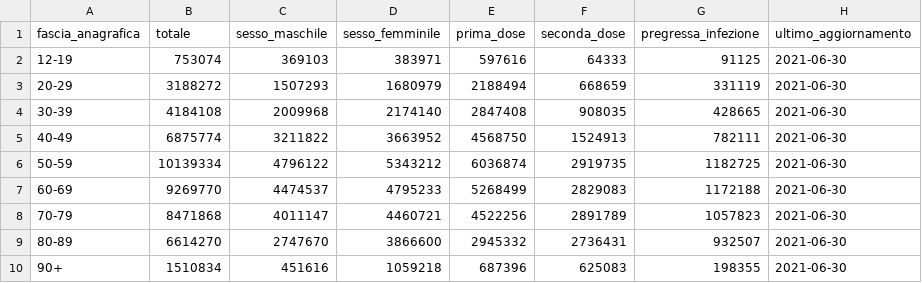
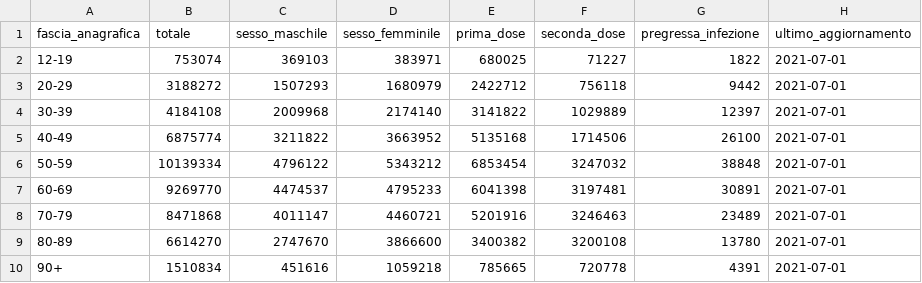
Before and after one commit to L1nk3N/dati-covid, a CSV file: dati/anagrafica-vaccini-summary-latest.csv, drawn as a sheet.

```diff
--- a/dati/anagrafica-vaccini-summary-latest.csv
+++ b/dati/anagrafica-vaccini-summary-latest.csv
@@ -1,10 +1,10 @@
 fascia_anagrafica,totale,sesso_maschile,sesso_femminile,prima_dose,seconda_dose,pregressa_infezione,ultimo_aggiornamento
-12-19,753074,369103,383971,597616,64333,91125,2021-06-30
-20-29,3188272,1507293,1680979,2188494,668659,331119,2021-06-30
-30-39,4184108,2009968,2174140,2847408,908035,428665,2021-06-30
-40-49,6875774,3211822,3663952,4568750,1524913,782111,2021-06-30
-50-59,10139334,4796122,5343212,6036874,2919735,1182725,2021-06-30
-60-69,9269770,4474537,4795233,5268499,2829083,1172188,2021-06-30
-70-79,8471868,4011147,4460721,4522256,2891789,1057823,2021-06-30
-80-89,6614270,2747670,3866600,2945332,2736431,932507,2021-06-30
-90+,1510834,451616,1059218,687396,625083,198355,2021-06-30
+12-19,753074,369103,383971,680025,71227,1822,2021-07-01
+20-29,3188272,1507293,1680979,2422712,756118,9442,2021-07-01
+30-39,4184108,2009968,2174140,3141822,1029889,12397,2021-07-01
+40-49,6875774,3211822,3663952,5135168,1714506,26100,2021-07-01
+50-59,10139334,4796122,5343212,6853454,3247032,38848,2021-07-01
+60-69,9269770,4474537,4795233,6041398,3197481,30891,2021-07-01
+70-79,8471868,4011147,4460721,5201916,3246463,23489,2021-07-01
+80-89,6614270,2747670,3866600,3400382,3200108,13780,2021-07-01
+90+,1510834,451616,1059218,785665,720778,4391,2021-07-01
```
Also changed, not shown: dati/somministrazioni-vaccini-summary-latest.csv, dati/vaccini-summary-latest.csv, 5 other files.
